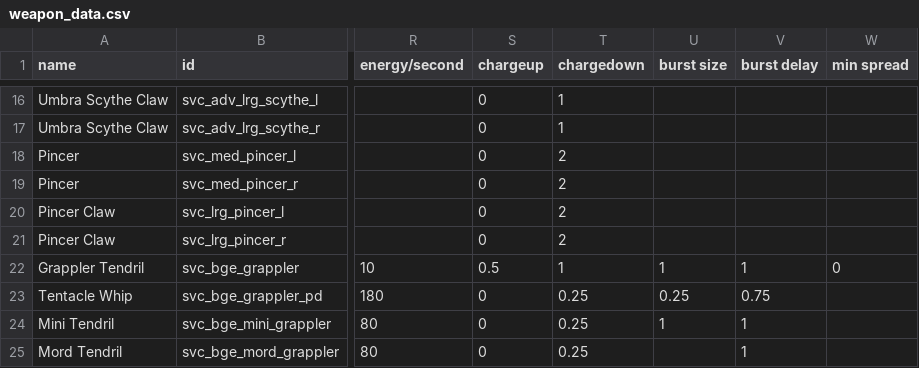
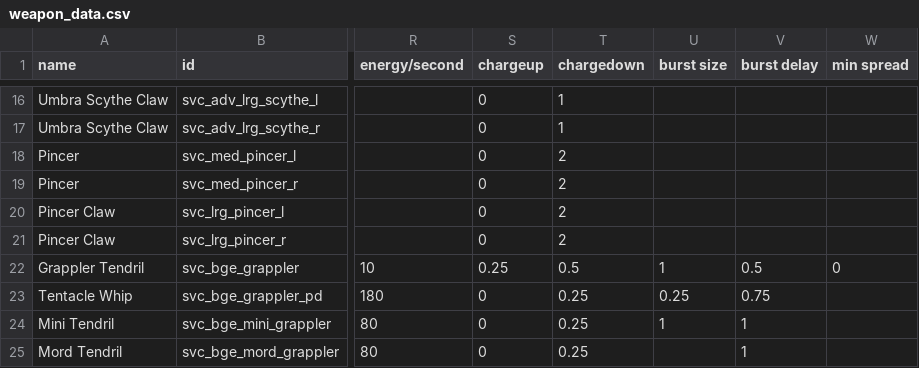
Before and after one commit to DesperatePeter/starsector-symbiotic-void-creatures, a CSV file: data/weapons/weapon_data.csv, drawn as a sheet; only a part is shown, gaps mark what is left out; the diff names each change by its address in the sheet, - before the commit and + after, or states it on an @@ line.

```diff
--- a/data/weapons/weapon_data.csv
+++ b/data/weapons/weapon_data.csv
-S22 (chargeup): 0.5
+S22 (chargeup): 0.25
-T22 (chargedown): 1
+T22 (chargedown): 0.5
-V22 (burst delay): 1
+V22 (burst delay): 0.5
```
Also changed, not shown: 2 other files.
